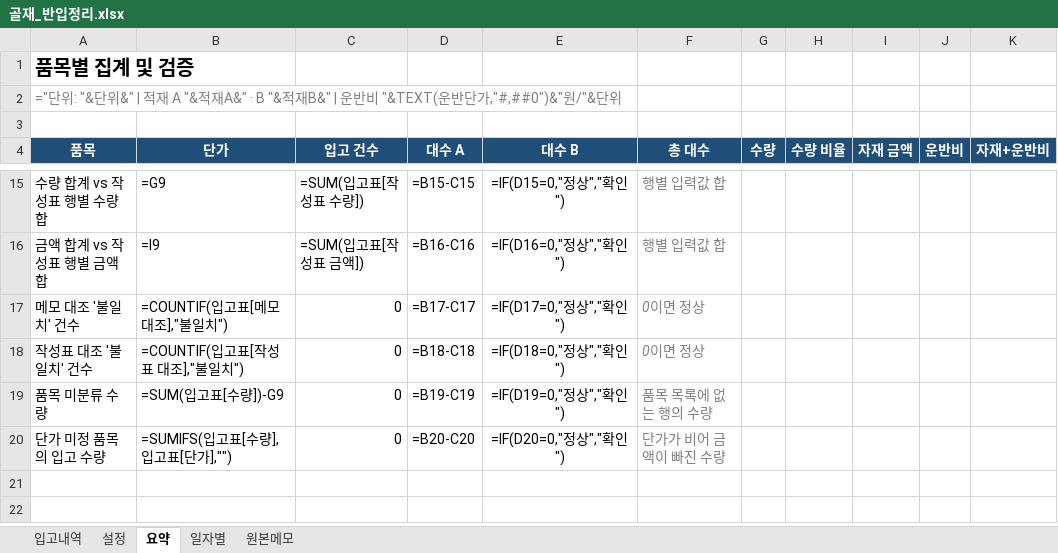
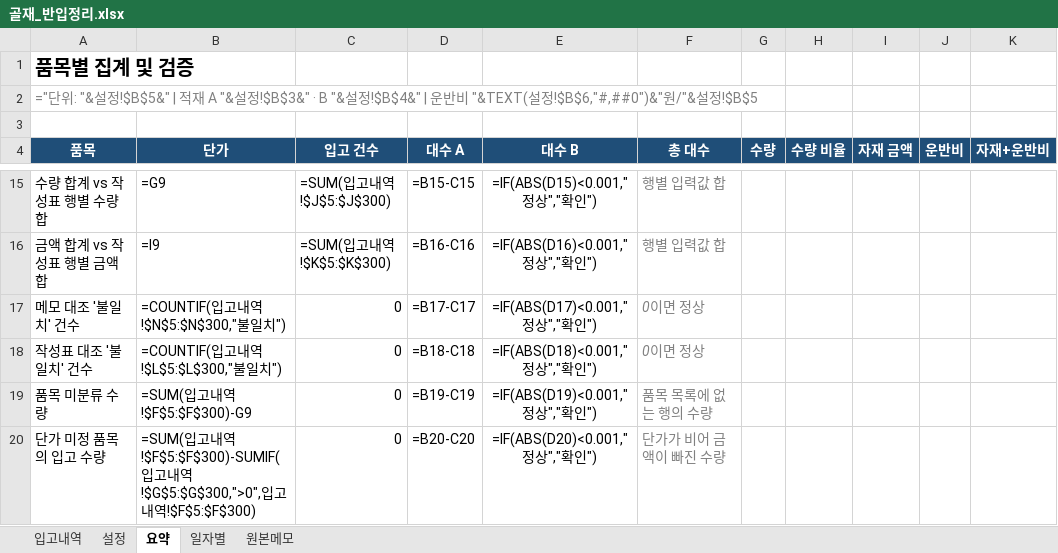
Before and after one commit to duck10003/Gwak, an Excel workbook: 골재_반입정리.xlsx, sheet 요약, drawn as a sheet; only a part is shown, gaps mark what is left out; values as stored, in another font and other column widths than the file's, no borders; formulas without a stored value are shown as written; charts and pictures and conditional formats not drawn; the diff covers the shown part only; the diff names each change by its address in the sheet, - before the commit and + after, or states it on an @@ line.

```diff
--- a/골재_반입정리.xlsx (sheet 요약)
+++ b/골재_반입정리.xlsx (sheet 요약)
-A2 (품목): …단위: "&단위&" | 적재 A "&적재A&" · B "&적재B&" | 운반비 "&TEXT(운반단가,"#,##0")&"원/"&단위
+A2 (품목): …단위: "&설정!$B$5&" | 적재 A "&설정!$B$3&" · B "&설정!$B$4&" | 운반비 "&TEXT(설정!$B$6,"#,##0")&"원/"&설정!$B$5
-C15 (입고 건수): =SUM(입고표[작성표 수량])
+C15 (입고 건수): =SUM(입고내역!$J$5:$J$300)
-E15 (대수 B): =IF(D15=0,"정상","확인")
+E15 (대수 B): =IF(ABS(D15)<0.001,"정상","확인")
-C16 (입고 건수): =SUM(입고표[작성표 금액])
+C16 (입고 건수): =SUM(입고내역!$K$5:$K$300)
-E16 (대수 B): =IF(D16=0,"정상","확인")
+E16 (대수 B): =IF(ABS(D16)<0.001,"정상","확인")
-B17 (단가): =COUNTIF(입고표[메모 대조],"불일치")
+B17 (단가): =COUNTIF(입고내역!$N$5:$N$300,"불일치")
-E17 (대수 B): =IF(D17=0,"정상","확인")
+E17 (대수 B): =IF(ABS(D17)<0.001,"정상","확인")
-B18 (단가): =COUNTIF(입고표[작성표 대조],"불일치")
+B18 (단가): =COUNTIF(입고내역!$L$5:$L$300,"불일치")
-E18 (대수 B): =IF(D18=0,"정상","확인")
+E18 (대수 B): =IF(ABS(D18)<0.001,"정상","확인")
-B19 (단가): =SUM(입고표[수량])-G9
+B19 (단가): =SUM(입고내역!$F$5:$F$300)-G9
-E19 (대수 B): =IF(D19=0,"정상","확인")
+E19 (대수 B): =IF(ABS(D19)<0.001,"정상","확인")
-B20 (단가): =SUMIFS(입고표[수량],입고표[단가],"")
+B20 (단가): =SUM(입고내역!$F$5:$F$300)-SUMIF(입고내역!$G$5:$G$300,">0",입고내역!$F$5:$F$300)
-E20 (대수 B): =IF(D20=0,"정상","확인")
+E20 (대수 B): =IF(ABS(D20)<0.001,"정상","확인")
```
Also changed, not shown: 31 edited cells elsewhere in this sheet, sheet 입고내역, sheet 일자별, sheet 설정, sheet 원본메모.
